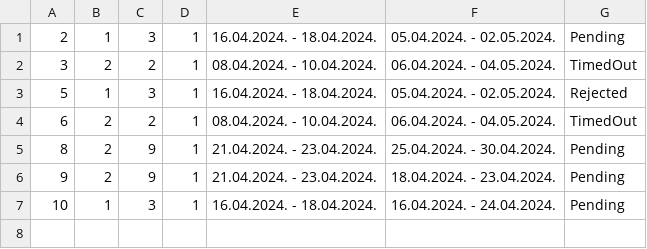
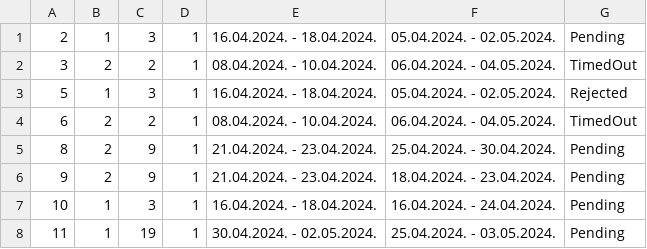
Before and after one commit to NenadGvozdenac/Simulacija-i-modeliranje-sistema, a CSV file: Resources/Data/accommodation_reservation_moving.csv, drawn as a sheet; the diff names each change by its address in the sheet, - before the commit and + after, or states it on an @@ line.

```diff
--- a/Resources/Data/accommodation_reservation_moving.csv
+++ b/Resources/Data/accommodation_reservation_moving.csv
+row 8: 11 | 1 | 19 | 1 | 30.04.2024. - 02.05.2024. | 25.04.2024. - 03.05.2024. | Pending
```
Also changed, not shown: Resources/Data/accommodation_reservations.csv, 21 other files.
